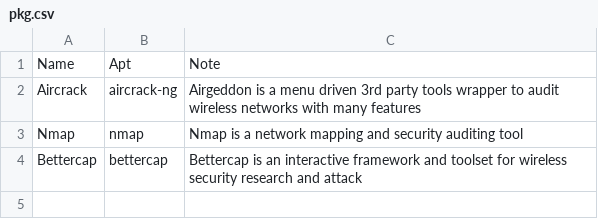
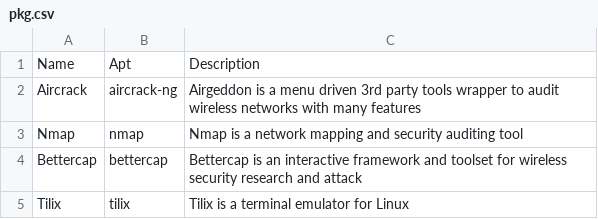
Before and after one commit to emadadel4/Batlinux, a CSV file: Packages/pkg.csv, drawn as a sheet.

Commit message:
Update pkg.csv

```diff
--- a/Packages/pkg.csv
+++ b/Packages/pkg.csv
@@ -1,2 +1,2 @@
-Name,Apt,Note
+Name,Apt,Description
 Aircrack,aircrack-ng,Airgeddon is a menu driven 3rd party tools wrapper to audit wireless networks with many features
@@ -4 +4,2 @@ Nmap,nmap,Nmap is a network mapping and security auditing tool
 Bettercap,bettercap,Bettercap is an interactive framework and toolset for wireless security research and attack
+Tilix,tilix,Tilix is a terminal emulator for Linux
```
